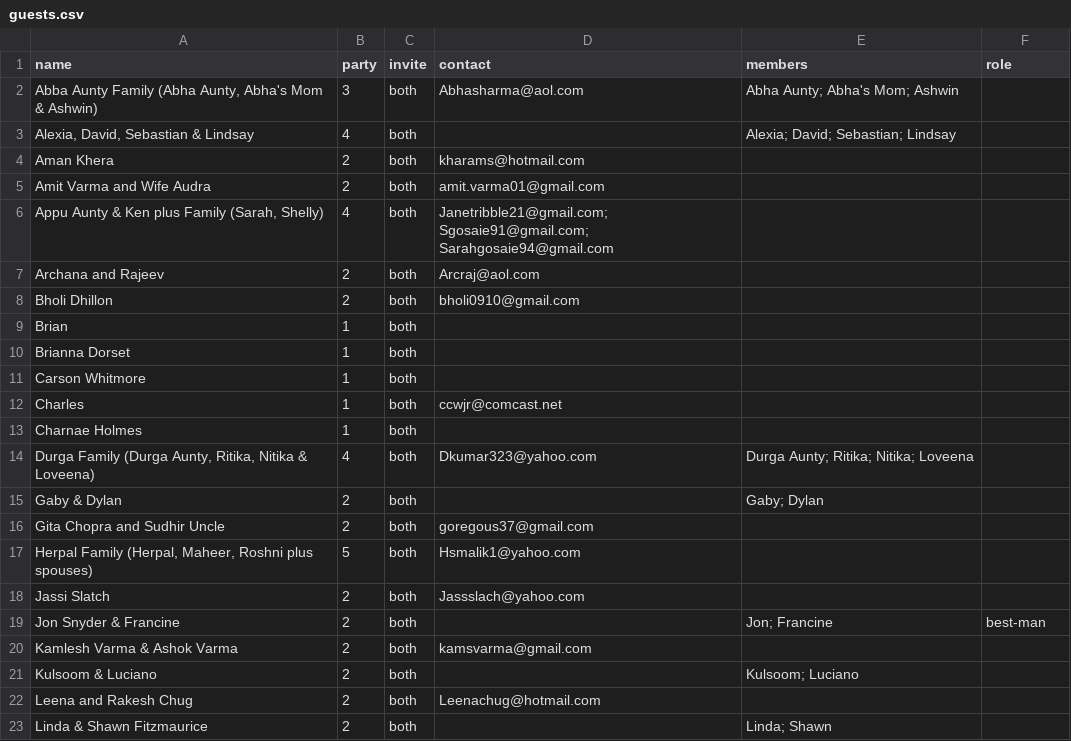
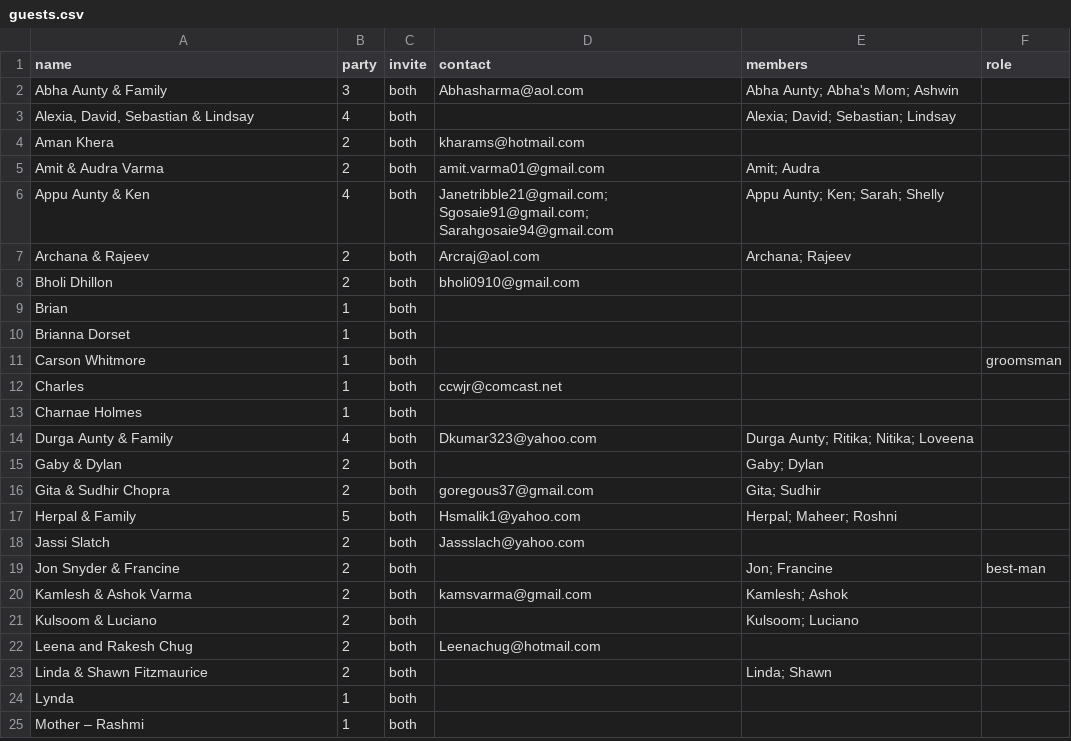
Before and after one commit to comeupdream/wedding, a CSV file: guests.csv, drawn as a sheet; only a part is shown; the shorter side is filled out with more unchanged rows; the diff covers the shown part only.

```diff
--- a/guests.csv
+++ b/guests.csv
@@ -1,8 +1,8 @@
 name,party,invite,contact,members,role
-"Abba Aunty Family (Abha Aunty, Abha's Mom & Ashwin)",3,both,Abhasharma@aol.com,Abha Aunty; Abha's Mom; Ashwin,
+Abha Aunty & Family,3,both,Abhasharma@aol.com,Abha Aunty; Abha's Mom; Ashwin,
 "Alexia, David, Sebastian & Lindsay",4,both,,Alexia; David; Sebastian; Lindsay,
 Aman Khera,2,both,kharams@hotmail.com,,
-Amit Varma and Wife Audra,2,both,amit.varma01@gmail.com,,
-"Appu Aunty & Ken plus Family (Sarah, Shelly)",4,both,Janetribble21@gmail.com; Sgosaie91@gmail.com; Sarahgosaie94@gmail.com,,
-Archana and Rajeev,2,both,Arcraj@aol.com,,
+Amit & Audra Varma,2,both,amit.varma01@gmail.com,Amit; Audra,
+Appu Aunty & Ken,4,both,Janetribble21@gmail.com; Sgosaie91@gmail.com; Sarahgosaie94@gmail.com,Appu Aunty; Ken; Sarah; Shelly,
+Archana & Rajeev,2,both,Arcraj@aol.com,Archana; Rajeev,
 Bholi Dhillon,2,both,bholi0910@gmail.com,,
@@ -10,12 +10,12 @@ Brian,1,both,,,
 Brianna Dorset,1,both,,,
-Carson Whitmore,1,both,,,
+Carson Whitmore,1,both,,,groomsman
 Charles,1,both,ccwjr@comcast.net,,
 Charnae Holmes,1,both,,,
-"Durga Family (Durga Aunty, Ritika, Nitika & Loveena)",4,both,Dkumar323@yahoo.com,Durga Aunty; Ritika; Nitika; Loveena,
+Durga Aunty & Family,4,both,Dkumar323@yahoo.com,Durga Aunty; Ritika; Nitika; Loveena,
 Gaby & Dylan,2,both,,Gaby; Dylan,
-Gita Chopra and Sudhir Uncle,2,both,goregous37@gmail.com,,
-"Herpal Family (Herpal, Maheer, Roshni plus spouses)",5,both,Hsmalik1@yahoo.com,,
+Gita & Sudhir Chopra,2,both,goregous37@gmail.com,Gita; Sudhir,
+Herpal & Family,5,both,Hsmalik1@yahoo.com,Herpal; Maheer; Roshni,
 Jassi Slatch,2,both,Jassslach@yahoo.com,,
 Jon Snyder & Francine,2,both,,Jon; Francine,best-man
-Kamlesh Varma & Ashok Varma,2,both,kamsvarma@gmail.com,,
+Kamlesh & Ashok Varma,2,both,kamsvarma@gmail.com,Kamlesh; Ashok,
 Kulsoom & Luciano,2,both,,Kulsoom; Luciano,
```
Also changed, not shown: 11 edited cells elsewhere in this file, 3 other files.
